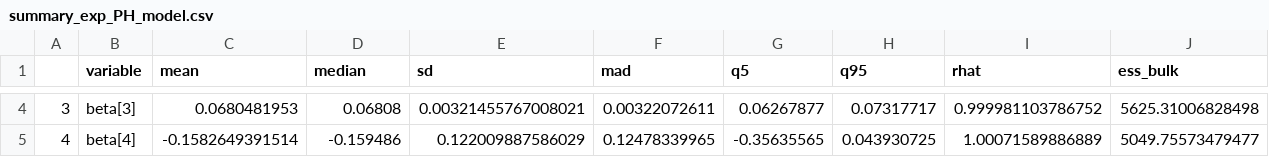
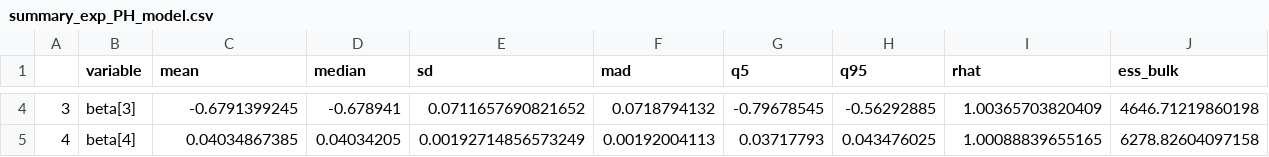
Before and after one commit to Christian-F-Badillo/Bayesian_Cox_Model_Covid_19_Mexico, a CSV file: summary_exp_PH_model.csv, drawn as a sheet; only a part is shown, gaps mark what is left out; the diff covers the shown part only; the diff names each change by its address in the sheet, - before the commit and + after, or states it on an @@ line.

```diff
--- a/summary_exp_PH_model.csv
+++ b/summary_exp_PH_model.csv
-C4 (mean): 0.0680481953
+C4 (mean): -0.6791399245
-D4 (median): 0.06808
+D4 (median): -0.678941
-E4 (sd): 0.00321455767008021
+E4 (sd): 0.0711657690821652
-F4 (mad): 0.00322072611
+F4 (mad): 0.0718794132
-G4 (q5): 0.06267877
+G4 (q5): -0.79678545
-H4 (q95): 0.07317717
+H4 (q95): -0.56292885
-I4 (rhat): 0.999981103786752
+I4 (rhat): 1.00365703820409
-J4 (ess_bulk): 5625.31006828498
+J4 (ess_bulk): 4646.71219860198
-C5 (mean): -0.1582649391514
+C5 (mean): 0.04034867385
-D5 (median): -0.159486
+D5 (median): 0.04034205
-E5 (sd): 0.122009887586029
+E5 (sd): 0.00192714856573249
-F5 (mad): 0.12478339965
+F5 (mad): 0.00192004113
-G5 (q5): -0.35635565
+G5 (q5): 0.03717793
-H5 (q95): 0.043930725
+H5 (q95): 0.043476025
-I5 (rhat): 1.00071589886889
+I5 (rhat): 1.00088839655165
-J5 (ess_bulk): 5049.75573479477
+J5 (ess_bulk): 6278.82604097158
```
Also changed, not shown: 1 added row, 149 edited cells and row numbers in column A elsewhere in this file, 13 other files.
